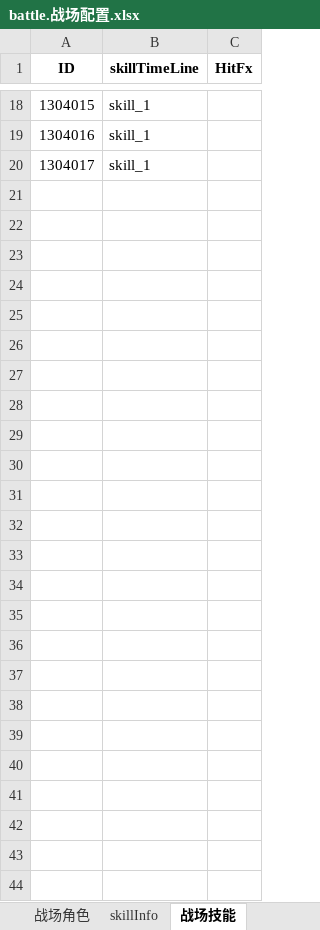
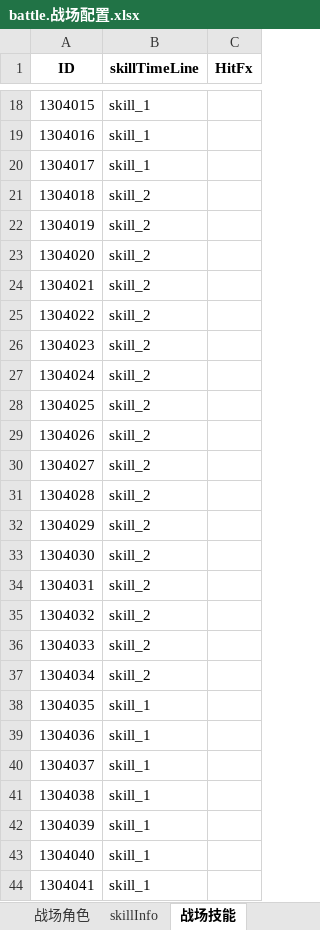
Before and after one commit to hataksumo/ExcelToLua, an Excel workbook: Excel/镇魂街/battle.战场配置.xlsx, sheet 战场技能, drawn as a sheet; only a part is shown, gaps mark what is left out; values as stored, in another font and other column widths than the file's, no borders; the diff names each change by its address in the sheet, - before the commit and + after, or states it on an @@ line.

```diff
--- a/Excel/镇魂街/battle.战场配置.xlsx (sheet 战场技能)
+++ b/Excel/镇魂街/battle.战场配置.xlsx (sheet 战场技能)
+row 21: 1304018 | skill_2
+row 22: 1304019 | skill_2
+row 23: 1304020 | skill_2
+row 24: 1304021 | skill_2
+row 25: 1304022 | skill_2
+row 26: 1304023 | skill_2
+row 27: 1304024 | skill_2
+row 28: 1304025 | skill_2
+row 29: 1304026 | skill_2
+row 30: 1304027 | skill_2
+row 31: 1304028 | skill_2
+row 32: 1304029 | skill_2
+row 33: 1304030 | skill_2
+row 34: 1304031 | skill_2
+row 35: 1304032 | skill_2
+row 36: 1304033 | skill_2
+row 37: 1304034 | skill_2
+row 38: 1304035 | skill_1
+row 39: 1304036 | skill_1
+row 40: 1304037 | skill_1
+row 41: 1304038 | skill_1
+row 42: 1304039 | skill_1
+row 43: 1304040 | skill_1
+row 44: 1304041 | skill_1
```
Also changed, not shown: sheet 战场角色, sheet fxConfig, sheet skillInfo, sheet 武灵技信息, formulas that keep their value, Excel/镇魂街/chapter.章节.xlsx, Excel/镇魂街/draw.抽卡.xlsx, 22 other files.
